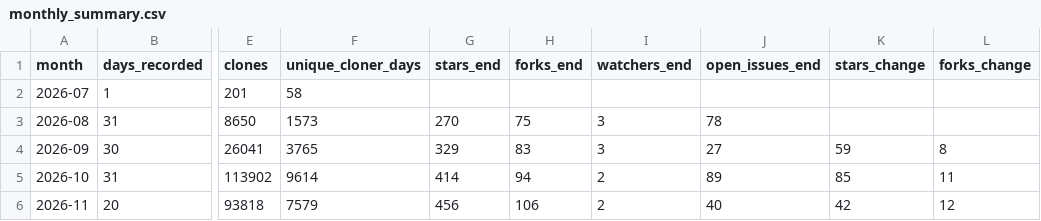
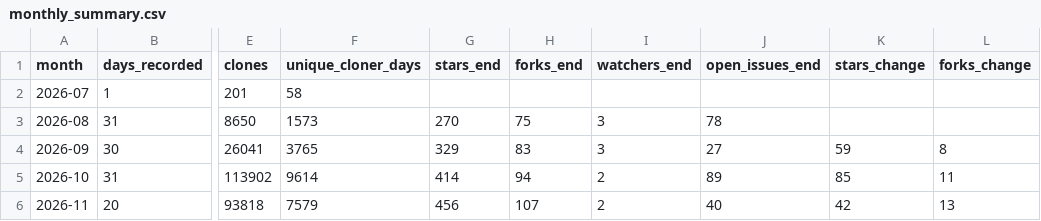
Before and after one commit to Vigil-SOC/metrics, a CSV file: data/monthly_summary.csv, drawn as a sheet; only a part is shown, gaps mark what is left out; the diff names each change by its address in the sheet, - before the commit and + after, or states it on an @@ line.

```diff
--- a/data/monthly_summary.csv
+++ b/data/monthly_summary.csv
-H6 (forks_end): 106
+H6 (forks_end): 107
-L6 (forks_change): 12
+L6 (forks_change): 13
```
Also changed, not shown: data/repo_daily.csv, 1 other file.
